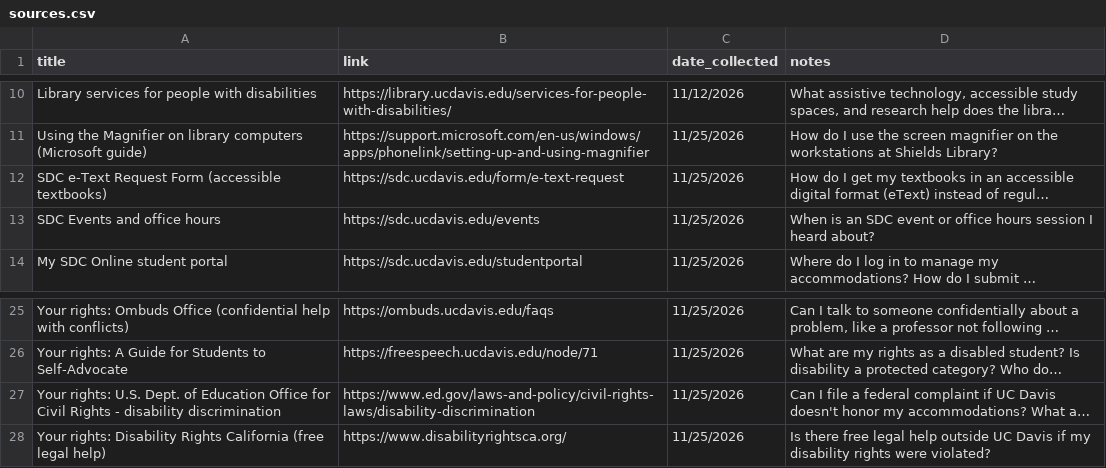
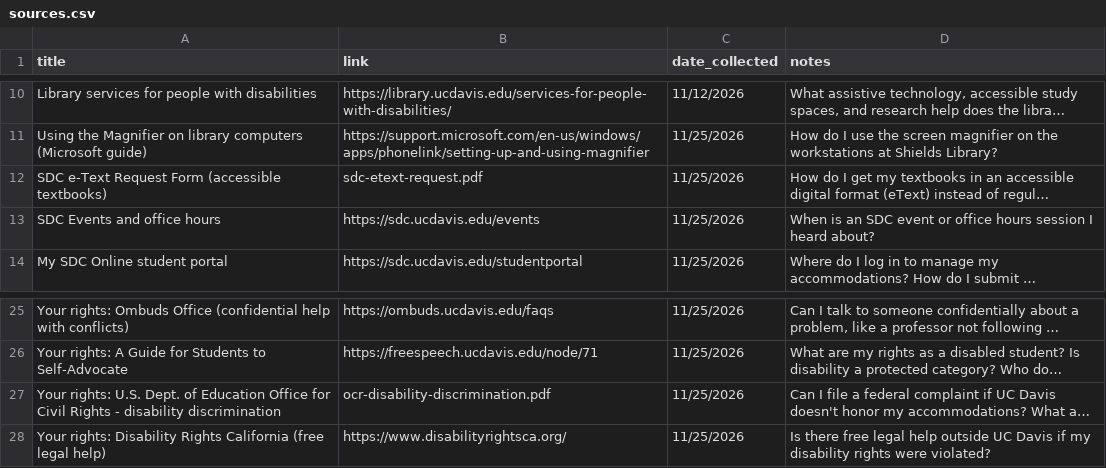
Before and after one commit to meganakarthikeyan2006-dotcom/SDC-chatbot-, a CSV file: sources.csv, drawn as a sheet; only a part is shown, gaps mark what is left out; long unchanged cells end in …; the diff names each change by its address in the sheet, - before the commit and + after, or states it on an @@ line.

Commit message:
Save bot-blocked pages as PDFs and point sources.csv to them

```diff
--- a/sources.csv
+++ b/sources.csv
-B12 (link): https://sdc.ucdavis.edu/form/e-text-request
+B12 (link): sdc-etext-request.pdf
-B27 (link): https://www.ed.gov/laws-and-policy/civil-rights-laws/disability-discrimination
+B27 (link): ocr-disability-discrimination.pdf
```
Also changed, not shown: 2 other files.
